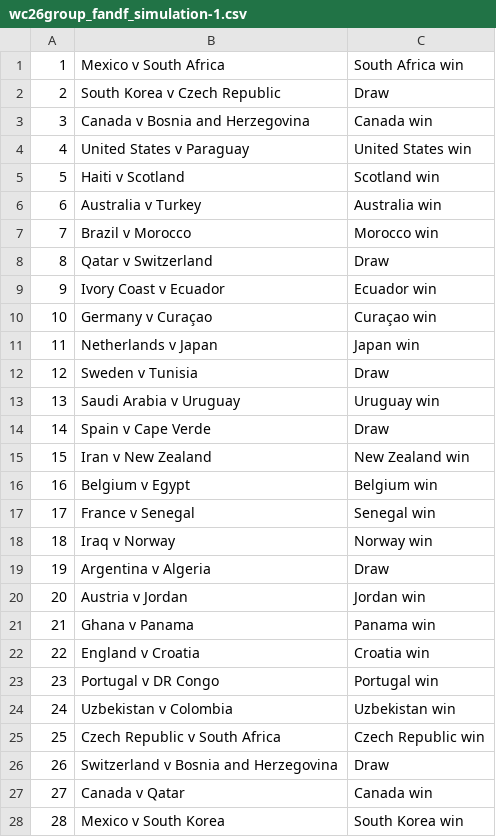
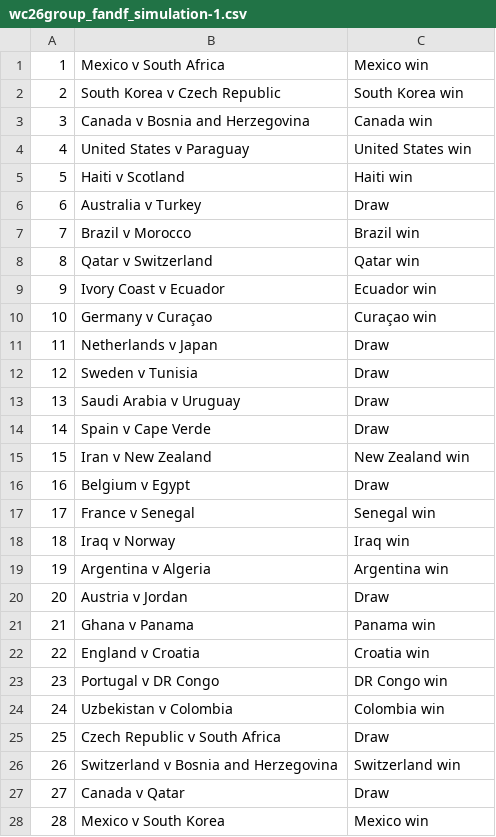
Before and after one commit to riteshwarade/wc26, a CSV file: picks/group/fandf/wc26group_fandf_simulation-1.csv, drawn as a sheet; only a part is shown; the diff covers the shown part only.

```diff
--- a/picks/group/fandf/wc26group_fandf_simulation-1.csv
+++ b/picks/group/fandf/wc26group_fandf_simulation-1.csv
@@ -1,28 +1,28 @@
-1,Mexico v South Africa,South Africa win
-2,South Korea v Czech Republic,Draw
+1,Mexico v South Africa,Mexico win
+2,South Korea v Czech Republic,South Korea win
 3,Canada v Bosnia and Herzegovina,Canada win
 4,United States v Paraguay,United States win
-5,Haiti v Scotland,Scotland win
-6,Australia v Turkey,Australia win
-7,Brazil v Morocco,Morocco win
-8,Qatar v Switzerland,Draw
+5,Haiti v Scotland,Haiti win
+6,Australia v Turkey,Draw
+7,Brazil v Morocco,Brazil win
+8,Qatar v Switzerland,Qatar win
 9,Ivory Coast v Ecuador,Ecuador win
 10,Germany v Curaçao,Curaçao win
-11,Netherlands v Japan,Japan win
+11,Netherlands v Japan,Draw
 12,Sweden v Tunisia,Draw
-13,Saudi Arabia v Uruguay,Uruguay win
+13,Saudi Arabia v Uruguay,Draw
 14,Spain v Cape Verde,Draw
 15,Iran v New Zealand,New Zealand win
-16,Belgium v Egypt,Belgium win
+16,Belgium v Egypt,Draw
 17,France v Senegal,Senegal win
-18,Iraq v Norway,Norway win
-19,Argentina v Algeria,Draw
-20,Austria v Jordan,Jordan win
+18,Iraq v Norway,Iraq win
+19,Argentina v Algeria,Argentina win
+20,Austria v Jordan,Draw
 21,Ghana v Panama,Panama win
 22,England v Croatia,Croatia win
-23,Portugal v DR Congo,Portugal win
-24,Uzbekistan v Colombia,Uzbekistan win
-25,Czech Republic v South Africa,Czech Republic win
-26,Switzerland v Bosnia and Herzegovina,Draw
-27,Canada v Qatar,Canada win
-28,Mexico v South Korea,South Korea win
+23,Portugal v DR Congo,DR Congo win
+24,Uzbekistan v Colombia,Colombia win
+25,Czech Republic v South Africa,Draw
+26,Switzerland v Bosnia and Herzegovina,Switzerland win
+27,Canada v Qatar,Draw
+28,Mexico v South Korea,Mexico win
```
Also changed, not shown: 33 edited cells elsewhere in this file, picks/group/fandf/wc26group_fandf_simulation-4.csv, picks/group/swiftly/wc26group_swiftly_simulation-1.csv, 38 other files.
